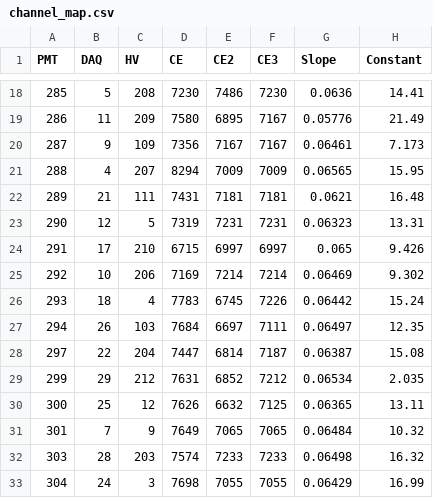
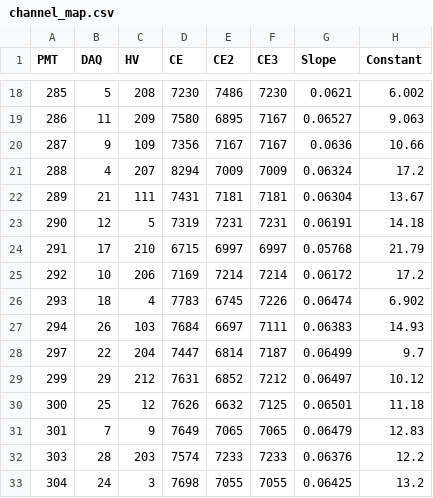
Before and after one commit to francescopompa/radc-processor, a CSV file: data_parser/tables/channel_map.csv, drawn as a sheet; only a part is shown, gaps mark what is left out; the diff covers the shown part only.

```diff
--- a/data_parser/tables/channel_map.csv
+++ b/data_parser/tables/channel_map.csv
@@ -18,16 +18,16 @@ PMT,DAQ,HV,CE,CE2,CE3,Slope,Constant
-285,5,208,7230,7486,7230,0.0636,14.41
-286,11,209,7580,6895,7167,0.05776,21.49
-287,9,109,7356,7167,7167,0.06461,7.173
-288,4,207,8294,7009,7009,0.06565,15.95
-289,21,111,7431,7181,7181,0.0621,16.48
-290,12,5,7319,7231,7231,0.06323,13.31
-291,17,210,6715,6997,6997,0.065,9.426
-292,10,206,7169,7214,7214,0.06469,9.302
-293,18,4,7783,6745,7226,0.06442,15.24
-294,26,103,7684,6697,7111,0.06497,12.35
-297,22,204,7447,6814,7187,0.06387,15.08
-299,29,212,7631,6852,7212,0.06534,2.035
-300,25,12,7626,6632,7125,0.06365,13.11
-301,7,9,7649,7065,7065,0.06484,10.32
-303,28,203,7574,7233,7233,0.06498,16.32
-304,24,3,7698,7055,7055,0.06429,16.99
+285,5,208,7230,7486,7230,0.0621,6.002
+286,11,209,7580,6895,7167,0.06527,9.063
+287,9,109,7356,7167,7167,0.0636,10.66
+288,4,207,8294,7009,7009,0.06324,17.2
+289,21,111,7431,7181,7181,0.06304,13.67
+290,12,5,7319,7231,7231,0.06191,14.18
+291,17,210,6715,6997,6997,0.05768,21.79
+292,10,206,7169,7214,7214,0.06172,17.2
+293,18,4,7783,6745,7226,0.06474,6.902
+294,26,103,7684,6697,7111,0.06383,14.93
+297,22,204,7447,6814,7187,0.06499,9.7
+299,29,212,7631,6852,7212,0.06497,10.12
+300,25,12,7626,6632,7125,0.06501,11.18
+301,7,9,7649,7065,7065,0.06479,12.83
+303,28,203,7574,7233,7233,0.06376,12.2
+304,24,3,7698,7055,7055,0.06425,13.2
```
Also changed, not shown: 40 edited cells elsewhere in this file.
